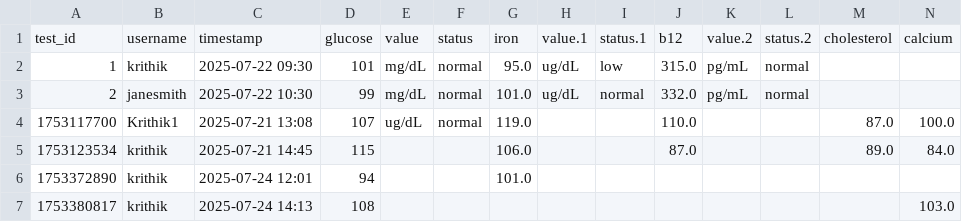
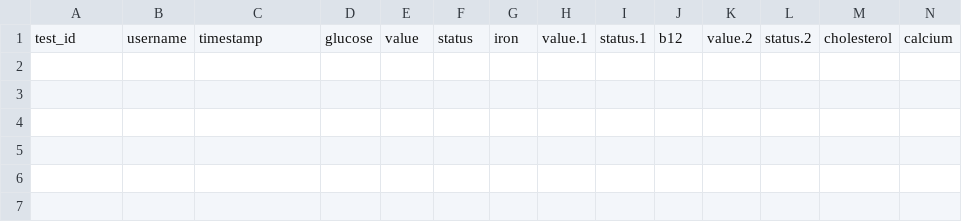
Before and after one commit to KrithikAlluri/Lifeline, a CSV file: lifeline_app_rpi/data/tests.csv, drawn as a sheet; only a part is shown; rows hold the shown columns only; the diff names each change by its address in the sheet, - before the commit and + after, or states it on an @@ line.

```diff
--- a/lifeline_app_rpi/data/tests.csv
+++ b/lifeline_app_rpi/data/tests.csv
-row 2: 1 | krithik | 2025-07-22 09:30 | 101 | mg/dL | normal | 95.0 | ug/dL | low | 315.0 | pg/mL | normal
-row 3: 2 | janesmith | 2025-07-22 10:30 | 99 | mg/dL | normal | 101.0 | ug/dL | normal | 332.0 | pg/mL | normal
-row 4: 1753117700 | Krithik1 | 2025-07-21 13:08 | 107 | ug/dL | normal | 119.0 |  |  | 110.0 |  |  | 87.0 | 100.0
-row 5: 1753123534 | krithik | 2025-07-21 14:45 | 115 |  |  | 106.0 |  |  | 87.0 |  |  | 89.0 | 84.0
-row 6: 1753372890 | krithik | 2025-07-24 12:01 | 94 |  |  | 101.0
-row 7: 1753380817 | krithik | 2025-07-24 14:13 | 108 |  |  |  |  |  |  |  |  |  | 103.0
```
Also changed, not shown: lifeline_app_rpi/data/users.csv, 46 other files.
